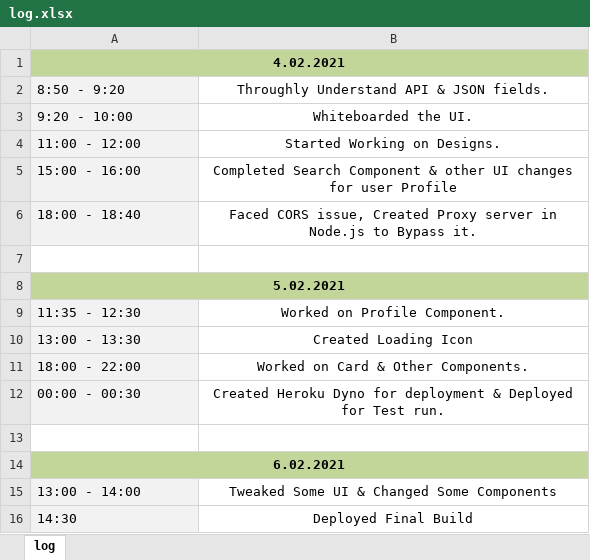
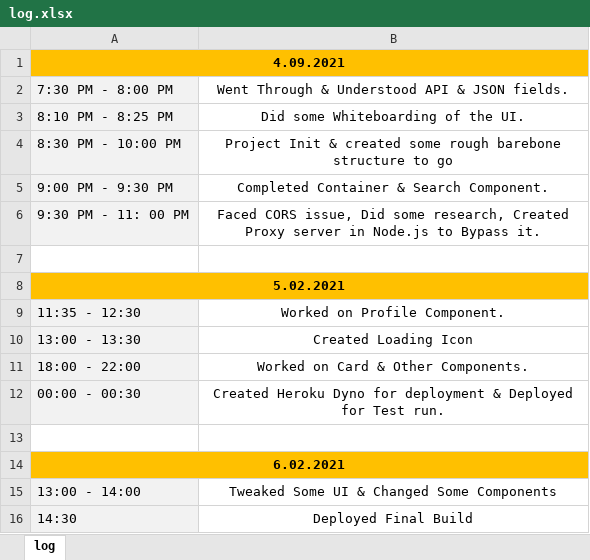
Before and after one commit to NiteshBabu/project_torre, an Excel workbook: log.xlsx, sheet log, drawn as a sheet; values as stored, in another font and other column widths than the file's, no borders; removed rows and columns are numbered as before the commit, all else as after; the diff names each change by its address in the sheet, - before the commit and + after, or states it on an @@ line.

```diff
--- a/log.xlsx (sheet log)
+++ b/log.xlsx (sheet log)
-A1: 4.02.2021
+A1: 4.09.2021
-A1:B1 fill: #C2D69A
+A1:B1 fill: #FFC000
-row 2: 8:50 - 9:20 | Throughly Understand API & JSON fields.
-row 3: 9:20 - 10:00 | Whiteboarded the UI.
-row 4: 11:00 - 12:00 | Started Working on Designs.
-row 5: 15:00 - 16:00 | Completed Search Component & other UI changes for user Profile
-row 6: 18:00 - 18:40 | Faced CORS issue, Created Proxy server in Node.js to Bypass it.
+row 2: 7:30 PM - 8:00 PM | Went Through & Understood API & JSON fields.
+row 3: 8:10 PM - 8:25 PM | Did some Whiteboarding of the UI.
+row 4: 8:30 PM - 10:00 PM | Project Init & created some rough barebone structure to go
+row 5: 9:00 PM - 9:30 PM | Completed Container & Search Component.
+row 6: 9:30 PM - 11: 00 PM | Faced CORS issue, Did some research, Created Proxy server in Node.js to Bypass it.
-A8:B8 fill: #C2D69A
+A8:B8 fill: #FFC000
-A14:B14 fill: #C2D69A
+A14:B14 fill: #FFC000
```
Also changed, not shown: 7 other files.
